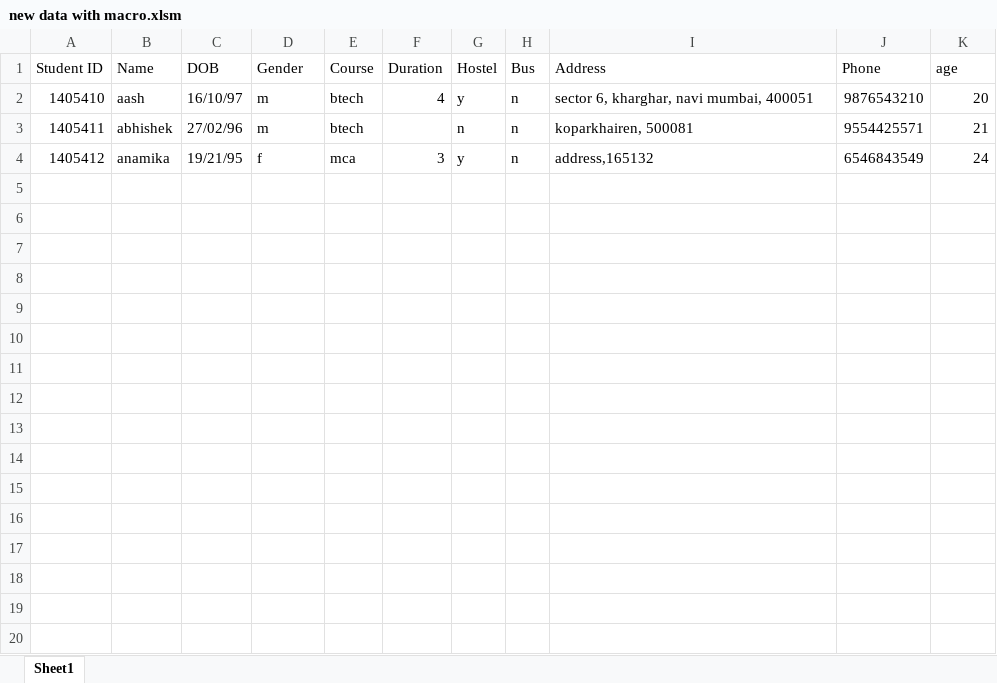
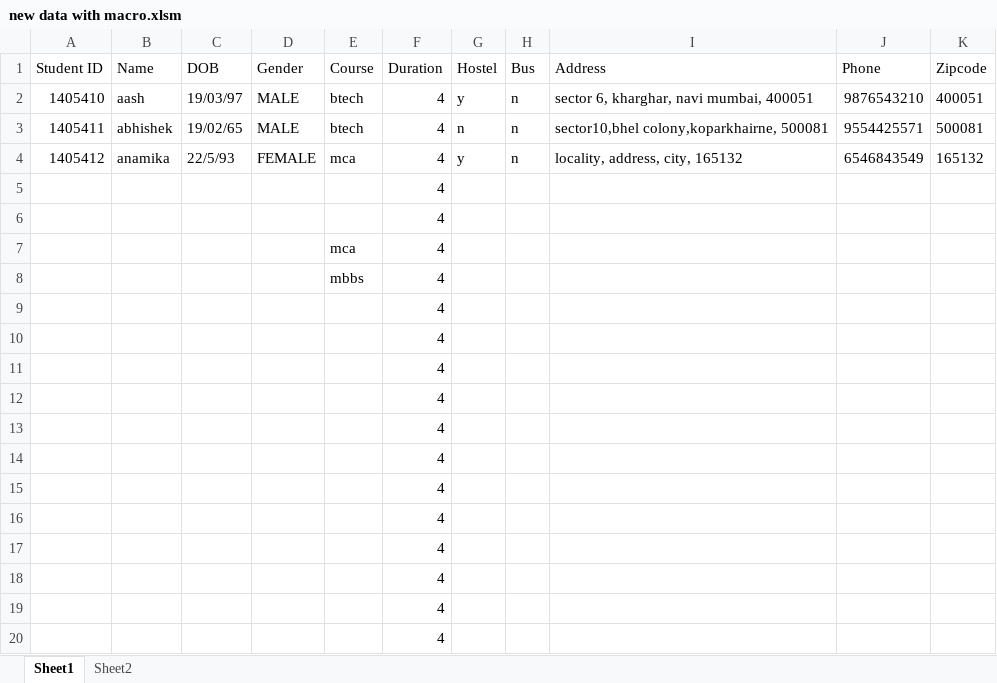
Before and after one commit to abhinendra10/RPA, an Excel workbook: new data with macro.xlsm, sheet Sheet1, drawn as a sheet; only a part is shown; values as stored, in another font and other column widths than the file's, no borders; the diff covers the shown part only; the diff names each change by its address in the sheet, - before the commit and + after, or states it on an @@ line.

Commit message:
Add files via upload
excel with all the macros needed

```diff
--- a/new data with macro.xlsm (sheet Sheet1)
+++ b/new data with macro.xlsm (sheet Sheet1)
+sheet tab: Sheet2
-K1: age
+K1: Zipcode
-C2 (DOB): 16/10/97
+C2 (DOB): 19/03/97
-D2:D3 (Gender): m
+D2:D3 (Gender): MALE
-K2 (Zipcode): 20
+K2 (Zipcode): 400051
-C3 (DOB): 27/02/96
+C3 (DOB): 19/02/65
-F3 (Duration): (empty)
+F3 (Duration): 4
-I3 (Address): koparkhairen, 500081
+I3 (Address): sector10,bhel colony,koparkhairne, 500081
-K3 (Zipcode): 21
+K3 (Zipcode): 500081
-C4 (DOB): 19/21/95
+C4 (DOB): 22/5/93
-D4 (Gender): f
+D4 (Gender): FEMALE
-F4 (Duration): 3
+F4 (Duration): 4
-I4 (Address): address,165132
+I4 (Address): locality, address, city, 165132
-K4 (Zipcode): 24
+K4 (Zipcode): 165132
+row 5:  |  |  |  |  | 4
+row 6:  |  |  |  |  | 4
+row 7:  |  |  |  | mca | 4
+row 8:  |  |  |  | mbbs | 4
+row 9:  |  |  |  |  | 4
+row 10:  |  |  |  |  | 4
+row 11:  |  |  |  |  | 4
+row 12:  |  |  |  |  | 4
+row 13:  |  |  |  |  | 4
+row 14:  |  |  |  |  | 4
+row 15:  |  |  |  |  | 4
+row 16:  |  |  |  |  | 4
+row 17:  |  |  |  |  | 4
+row 18:  |  |  |  |  | 4
+row 19:  |  |  |  |  | 4
+row 20:  |  |  |  |  | 4
```
Also changed, not shown: 17 added rows elsewhere in this sheet.
